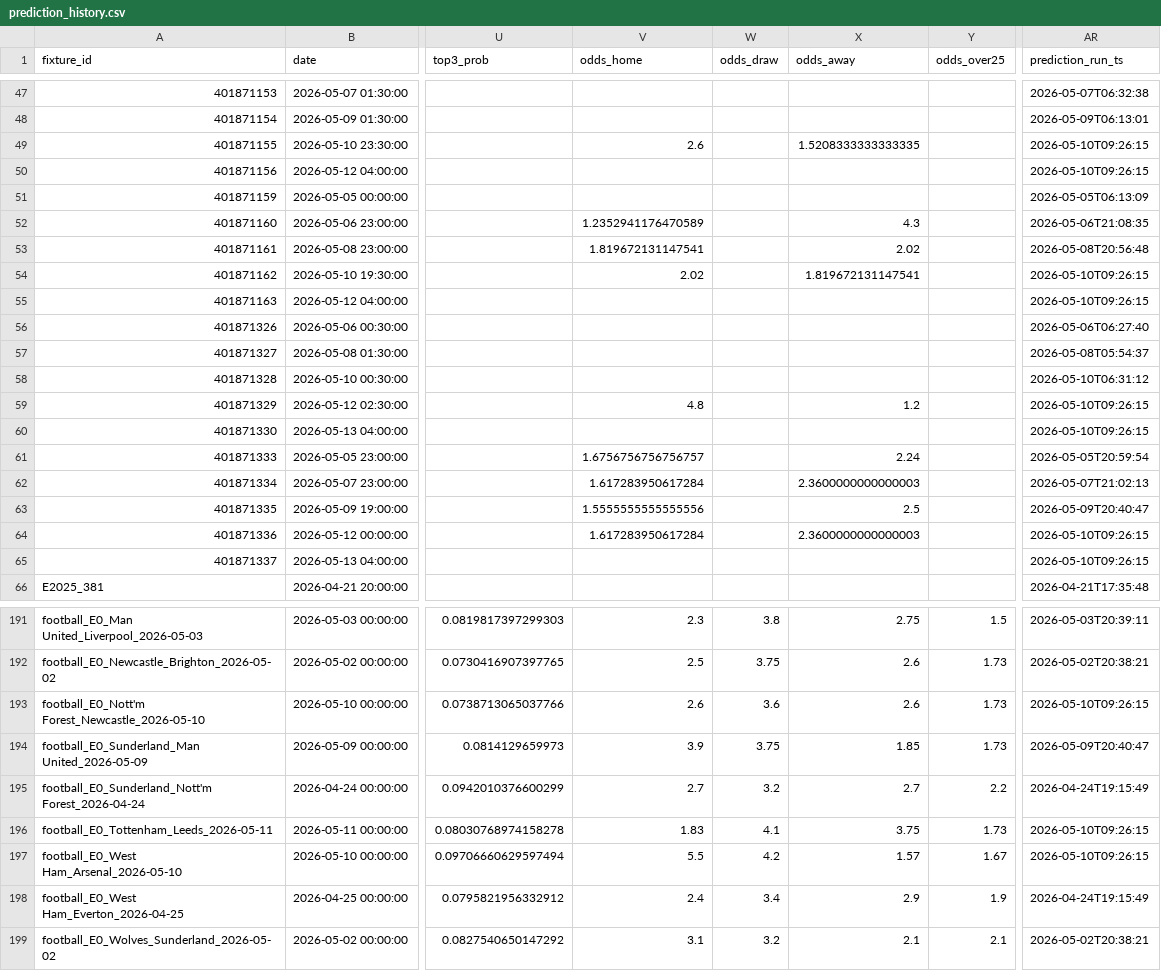
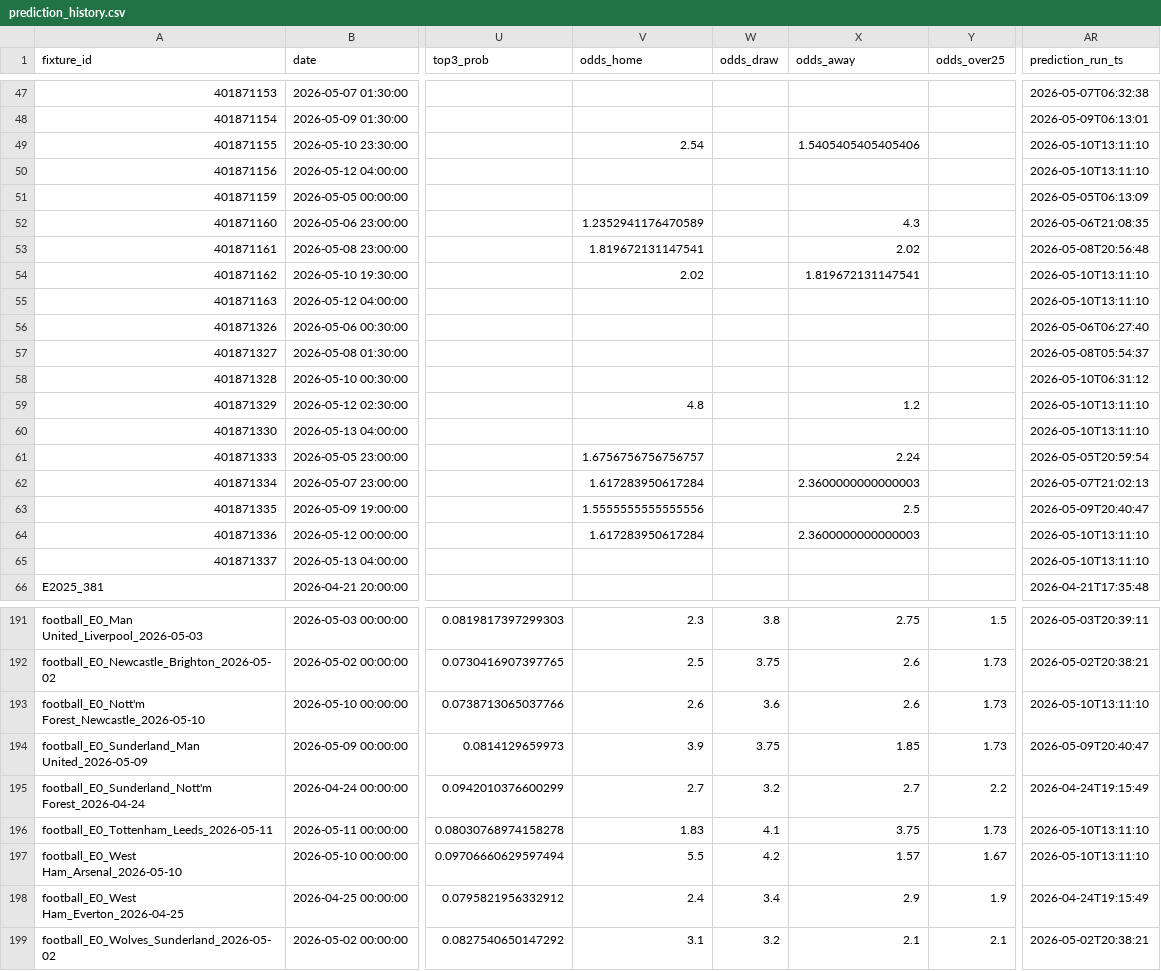
Before and after one commit to edmundped/football_predictor, a CSV file: data/prediction_history.csv, drawn as a sheet; only a part is shown, gaps mark what is left out; the diff covers the shown part only; the diff names each change by its address in the sheet, - before the commit and + after, or states it on an @@ line.

```diff
--- a/data/prediction_history.csv
+++ b/data/prediction_history.csv
-V49 (odds_home): 2.6
+V49 (odds_home): 2.54
-X49 (odds_away): 1.5208333333333335
+X49 (odds_away): 1.5405405405405406
-AR49:AR50 (prediction_run_ts): 2026-05-10T09:26:15
+AR49:AR50 (prediction_run_ts): 2026-05-10T13:11:10
-AR54:AR55 (prediction_run_ts): 2026-05-10T09:26:15
+AR54:AR55 (prediction_run_ts): 2026-05-10T13:11:10
-AR59:AR60 (prediction_run_ts): 2026-05-10T09:26:15
+AR59:AR60 (prediction_run_ts): 2026-05-10T13:11:10
-AR64:AR65 (prediction_run_ts): 2026-05-10T09:26:15
+AR64:AR65 (prediction_run_ts): 2026-05-10T13:11:10
-AR193 (prediction_run_ts): 2026-05-10T09:26:15
+AR193 (prediction_run_ts): 2026-05-10T13:11:10
-AR196:AR197 (prediction_run_ts): 2026-05-10T09:26:15
+AR196:AR197 (prediction_run_ts): 2026-05-10T13:11:10
```
Also changed, not shown: 60 edited cells elsewhere in this file, docs/predictions.csv, 1 other file.
